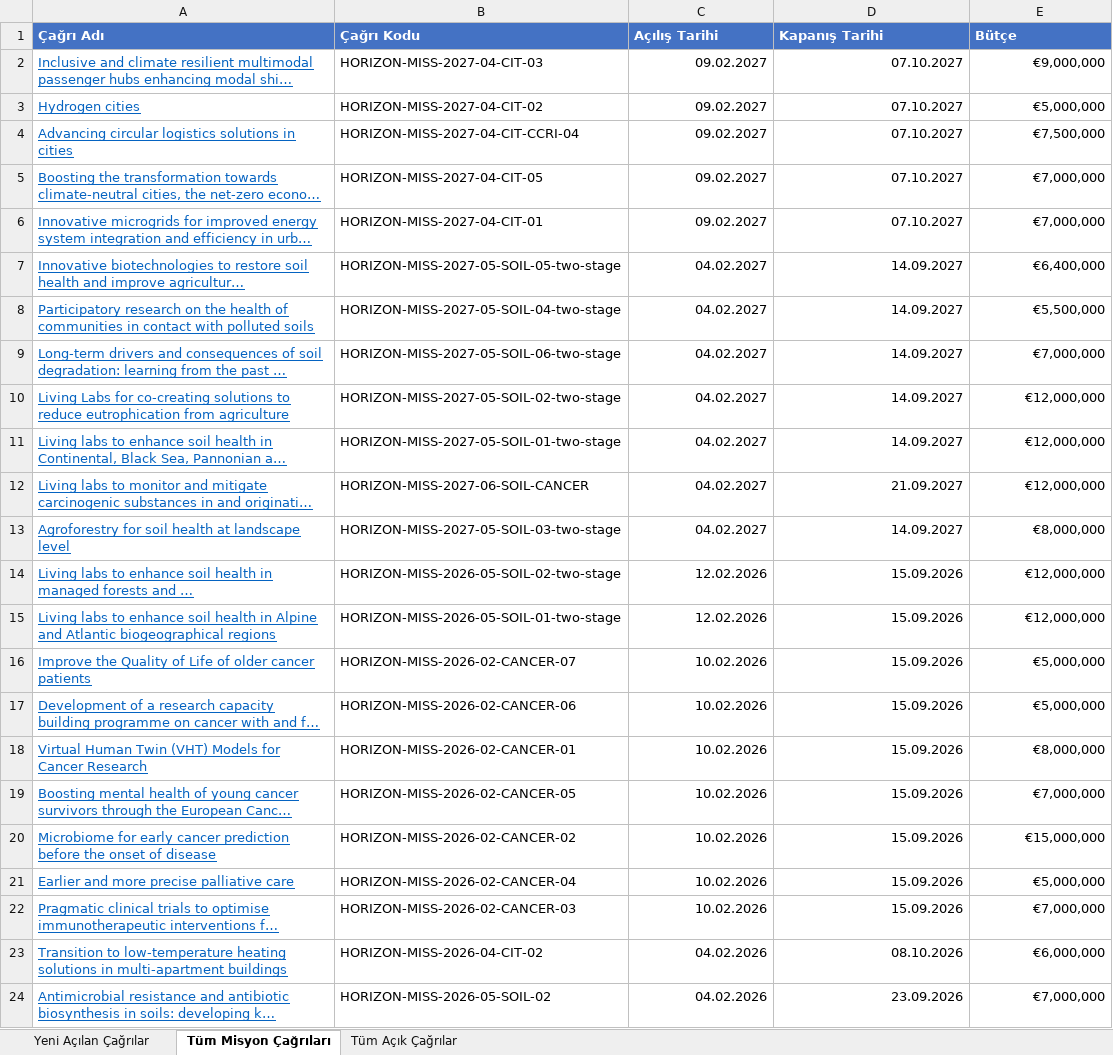
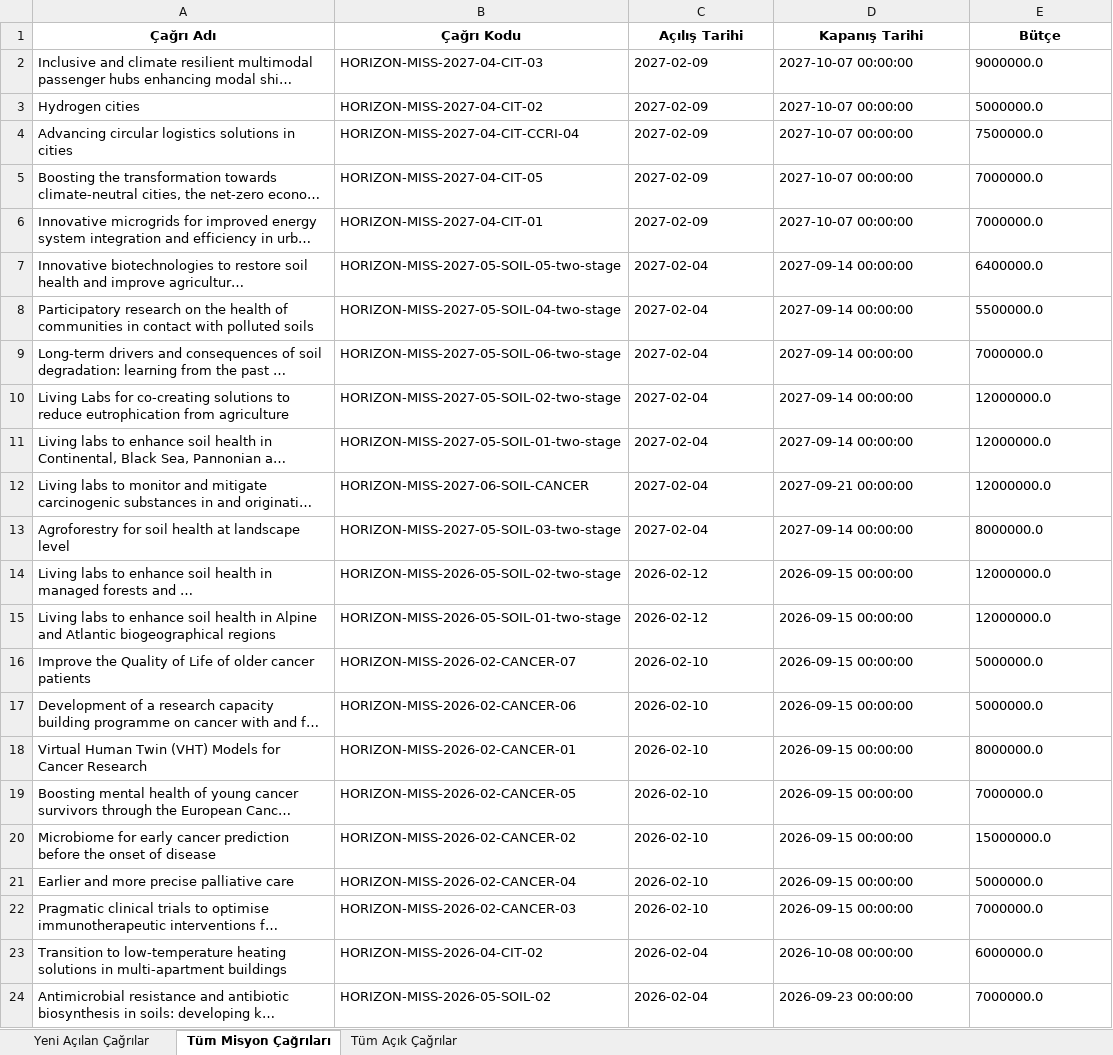
Before and after one commit to deepblu0/mlabwebsitetest, an Excel workbook: horizon-reports/horizon_rapor_latest.xlsx, sheet Tüm Misyon Çağrıları, drawn as a sheet; only a part is shown; long unchanged cells end in …; values as stored, in another font and other column widths than the file's, no borders; the diff covers the shown part only; the diff names each change by its address in the sheet, - before the commit and + after, or states it on an @@ line.

```diff
--- a/horizon-reports/horizon_rapor_latest.xlsx (sheet Tüm Misyon Çağrıları)
+++ b/horizon-reports/horizon_rapor_latest.xlsx (sheet Tüm Misyon Çağrıları)
@@ A1:E1 fill: #4472C4 → none, text colour: #FFFFFF → black, alignment: left → center @@
@@ A2:A24 underline: on → off, text colour: #0563C1 → black @@
-C2:C6 (Açılış Tarihi): 09.02.2027
+C2:C6 (Açılış Tarihi): 2027-02-09
-D2:D6 (Kapanış Tarihi): 07.10.2027
+D2:D6 (Kapanış Tarihi): 2027-10-07 00:00:00
-E2 (Bütçe): €9,000,000
+E2 (Bütçe): 9000000.0
-E3 (Bütçe): €5,000,000
+E3 (Bütçe): 5000000.0
-E4 (Bütçe): €7,500,000
+E4 (Bütçe): 7500000.0
-E5:E6 (Bütçe): €7,000,000
+E5:E6 (Bütçe): 7000000.0
-C7:C13 (Açılış Tarihi): 04.02.2027
+C7:C13 (Açılış Tarihi): 2027-02-04
-D7:D11 (Kapanış Tarihi): 14.09.2027
+D7:D11 (Kapanış Tarihi): 2027-09-14 00:00:00
-E7 (Bütçe): €6,400,000
+E7 (Bütçe): 6400000.0
-E8 (Bütçe): €5,500,000
+E8 (Bütçe): 5500000.0
-E9 (Bütçe): €7,000,000
+E9 (Bütçe): 7000000.0
-E10:E12 (Bütçe): €12,000,000
+E10:E12 (Bütçe): 12000000.0
-D12 (Kapanış Tarihi): 21.09.2027
+D12 (Kapanış Tarihi): 2027-09-21 00:00:00
-D13 (Kapanış Tarihi): 14.09.2027
+D13 (Kapanış Tarihi): 2027-09-14 00:00:00
-E13 (Bütçe): €8,000,000
+E13 (Bütçe): 8000000.0
-C14:C15 (Açılış Tarihi): 12.02.2026
+C14:C15 (Açılış Tarihi): 2026-02-12
-D14:D22 (Kapanış Tarihi): 15.09.2026
+D14:D22 (Kapanış Tarihi): 2026-09-15 00:00:00
-E14:E15 (Bütçe): €12,000,000
+E14:E15 (Bütçe): 12000000.0
-C16:C22 (Açılış Tarihi): 10.02.2026
+C16:C22 (Açılış Tarihi): 2026-02-10
-E16:E17 (Bütçe): €5,000,000
+E16:E17 (Bütçe): 5000000.0
-E18 (Bütçe): €8,000,000
+E18 (Bütçe): 8000000.0
-E19 (Bütçe): €7,000,000
+E19 (Bütçe): 7000000.0
-E20 (Bütçe): €15,000,000
+E20 (Bütçe): 15000000.0
-E21 (Bütçe): €5,000,000
+E21 (Bütçe): 5000000.0
-E22 (Bütçe): €7,000,000
+E22 (Bütçe): 7000000.0
-C23:C24 (Açılış Tarihi): 04.02.2026
+C23:C24 (Açılış Tarihi): 2026-02-04
-D23 (Kapanış Tarihi): 08.10.2026
+D23 (Kapanış Tarihi): 2026-10-08 00:00:00
-E23 (Bütçe): €6,000,000
+E23 (Bütçe): 6000000.0
-D24 (Kapanış Tarihi): 23.09.2026
+D24 (Kapanış Tarihi): 2026-09-23 00:00:00
-E24 (Bütçe): €7,000,000
+E24 (Bütçe): 7000000.0
```
Also changed, not shown: 136 edited cells and cell formats elsewhere in this sheet, sheet Tüm Açık Çağrılar, sheet Yeni Açılan Çağrılar, 1 other file.
